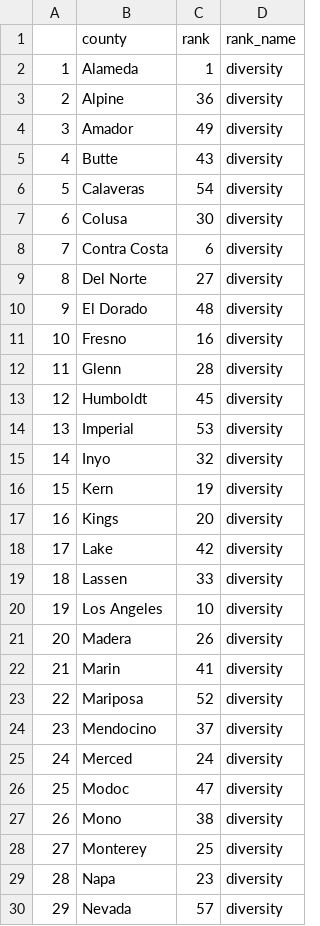
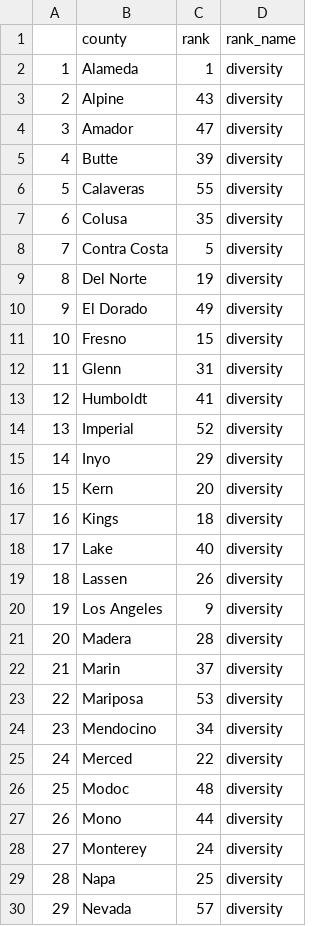
Before and after one commit to annaclairemarley/244-Final, a CSV file: Where2Next/master_tidy2.csv, drawn as a sheet; only a part is shown; the diff covers the shown part only.

```diff
--- a/Where2Next/master_tidy2.csv
+++ b/Where2Next/master_tidy2.csv
@@ -2,29 +2,29 @@
 1,Alameda,1,diversity
-2,Alpine,36,diversity
-3,Amador,49,diversity
-4,Butte,43,diversity
-5,Calaveras,54,diversity
-6,Colusa,30,diversity
-7,Contra Costa,6,diversity
-8,Del Norte,27,diversity
-9,El Dorado,48,diversity
-10,Fresno,16,diversity
-11,Glenn,28,diversity
-12,Humboldt,45,diversity
-13,Imperial,53,diversity
-14,Inyo,32,diversity
-15,Kern,19,diversity
-16,Kings,20,diversity
-17,Lake,42,diversity
-18,Lassen,33,diversity
-19,Los Angeles,10,diversity
-20,Madera,26,diversity
-21,Marin,41,diversity
-22,Mariposa,52,diversity
-23,Mendocino,37,diversity
-24,Merced,24,diversity
-25,Modoc,47,diversity
-26,Mono,38,diversity
-27,Monterey,25,diversity
-28,Napa,23,diversity
+2,Alpine,43,diversity
+3,Amador,47,diversity
+4,Butte,39,diversity
+5,Calaveras,55,diversity
+6,Colusa,35,diversity
+7,Contra Costa,5,diversity
+8,Del Norte,19,diversity
+9,El Dorado,49,diversity
+10,Fresno,15,diversity
+11,Glenn,31,diversity
+12,Humboldt,41,diversity
+13,Imperial,52,diversity
+14,Inyo,29,diversity
+15,Kern,20,diversity
+16,Kings,18,diversity
+17,Lake,40,diversity
+18,Lassen,26,diversity
+19,Los Angeles,9,diversity
+20,Madera,28,diversity
+21,Marin,37,diversity
+22,Mariposa,53,diversity
+23,Mendocino,34,diversity
+24,Merced,22,diversity
+25,Modoc,48,diversity
+26,Mono,44,diversity
+27,Monterey,24,diversity
+28,Napa,25,diversity
 29,Nevada,57,diversity
```
Also changed, not shown: 23 edited cells elsewhere in this file, 4 other files.
